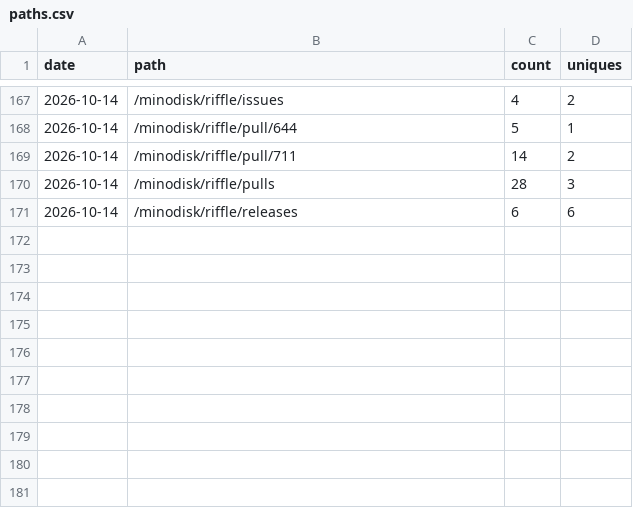
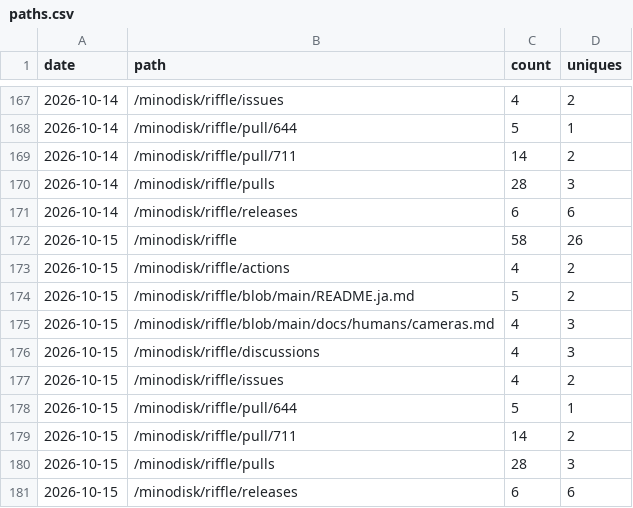
Before and after one commit to minodisk/riffle, a CSV file: paths.csv, drawn as a sheet; only a part is shown, gaps mark what is left out; the diff names each change by its address in the sheet, - before the commit and + after, or states it on an @@ line.

```diff
--- a/paths.csv
+++ b/paths.csv
+row 172: 2026-10-15 | /minodisk/riffle | 58 | 26
+row 173: 2026-10-15 | /minodisk/riffle/actions | 4 | 2
+row 174: 2026-10-15 | /minodisk/riffle/blob/main/README.ja.md | 5 | 2
+row 175: 2026-10-15 | /minodisk/riffle/blob/main/docs/humans/cameras.md | 4 | 3
+row 176: 2026-10-15 | /minodisk/riffle/discussions | 4 | 3
+row 177: 2026-10-15 | /minodisk/riffle/issues | 4 | 2
+row 178: 2026-10-15 | /minodisk/riffle/pull/644 | 5 | 1
+row 179: 2026-10-15 | /minodisk/riffle/pull/711 | 14 | 2
+row 180: 2026-10-15 | /minodisk/riffle/pulls | 28 | 3
+row 181: 2026-10-15 | /minodisk/riffle/releases | 6 | 6
```
Also changed, not shown: referrers.csv, stars.csv, 1 other file.
